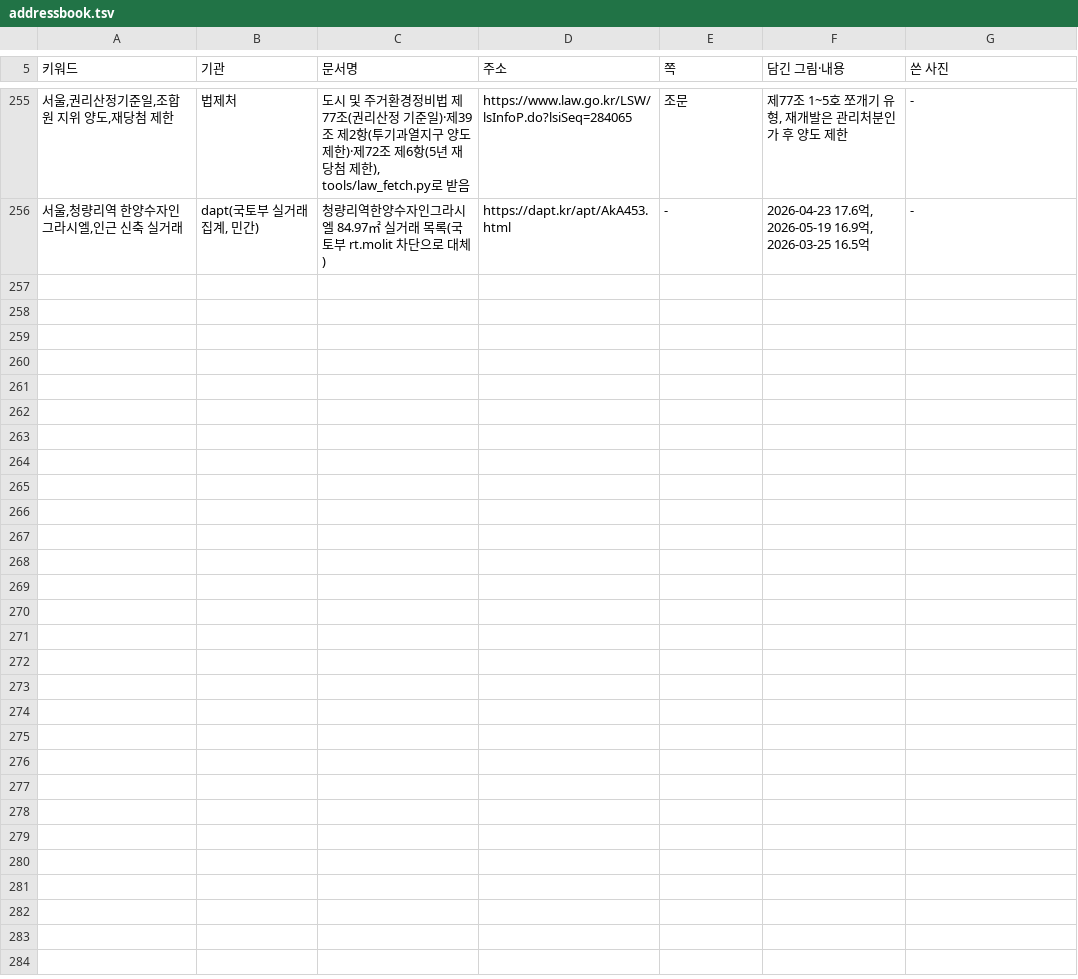
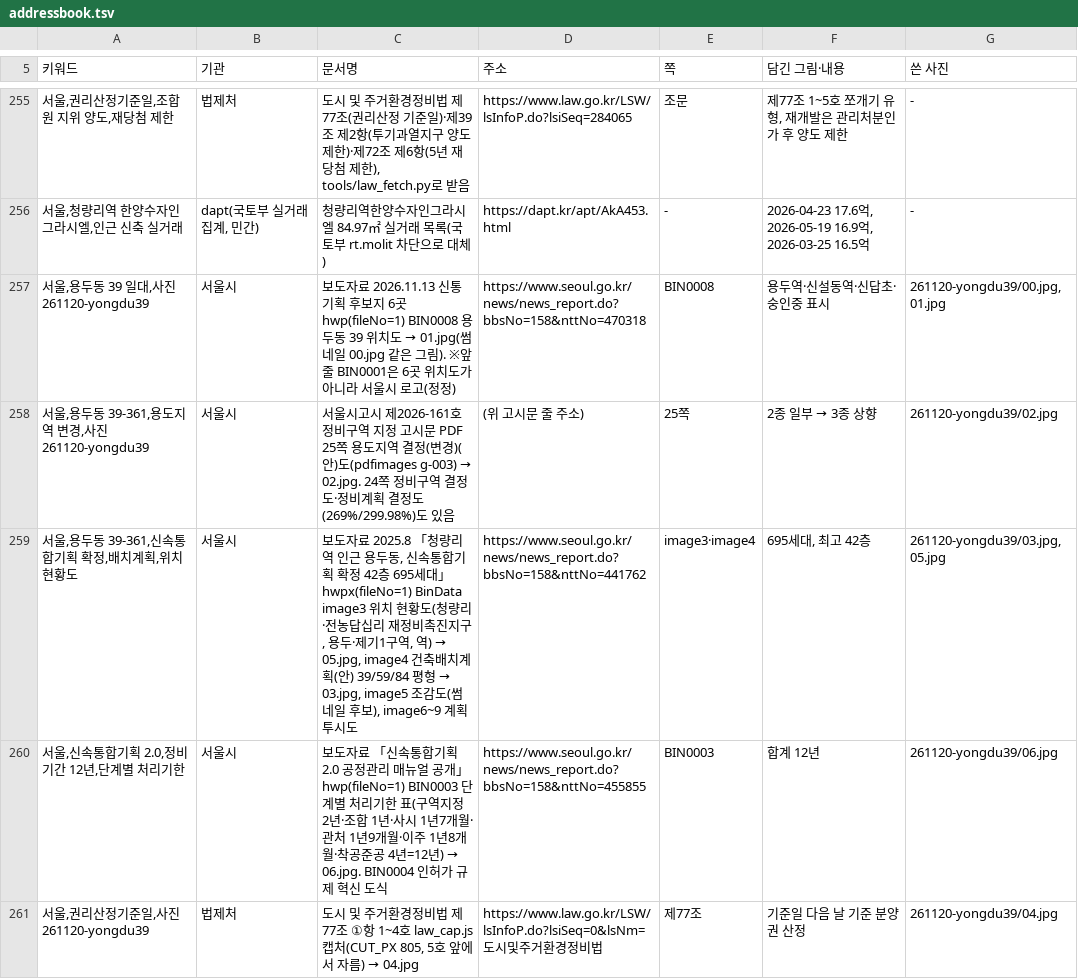
Before and after one commit to min123172317-max/blog-images, a TSV file: addressbook.tsv, drawn as a sheet; only a part is shown, gaps mark what is left out; the diff names each change by its address in the sheet, - before the commit and + after, or states it on an @@ line.

```diff
--- a/addressbook.tsv
+++ b/addressbook.tsv
+row 257: 서울,용두동 39 일대,사진 261120-yongdu39 | 서울시 | 보도자료 2026.11.13 신통기획 후보지 6곳 hwp(fileNo=1) BIN0008 용두동 39 위치도 → 01.jpg(썸네일 00.jpg 같은 그림). ※앞줄 BIN0001은 6곳 위치도가 아니라 서울시 로고(정정) | https://www.seoul.go.kr/news/news_report.do?bbsNo=158&nttNo=470318 | BIN0008 | 용두역·신설동역·신답초·숭인중 표시 | 261120-yongdu39/00.jpg,01.jpg
+row 258: 서울,용두동 39-361,용도지역 변경,사진 261120-yongdu39 | 서울시 | 서울시고시 제2026-161호 정비구역 지정 고시문 PDF 25쪽 용도지역 결정(변경)(안)도(pdfimages g-003) → 02.jpg. 24쪽 정비구역 결정도·정비계획 결정도(269%/299.98%)도 있음 | (위 고시문 줄 주소) | 25쪽 | 2종 일부 → 3종 상향 | 261120-yongdu39/02.jpg
+row 259: 서울,용두동 39-361,신속통합기획 확정,배치계획,위치 현황도 | 서울시 | 보도자료 2025.8 「청량리역 인근 용두동, 신속통합기획 확정 42층 695세대」 hwpx(fileNo=1) BinData image3 위치 현황도(청량리·전농답십리 재정비촉진지구, 용두·제기1구역, 역) → 05.jpg, image4 건축배치계획(안) 39/59/84 평형 → 03.jpg, image5 조감도(썸네일 후보), image6~9 계획 투시도 | https://www.seoul.go.kr/news/news_report.do?bbsNo=158&nttNo=441762 | image3·image4 | 695세대, 최고 42층 | 261120-yongdu39/03.jpg,05.jpg
+row 260: 서울,신속통합기획 2.0,정비기간 12년,단계별 처리기한 | 서울시 | 보도자료 「신속통합기획 2.0 공정관리 매뉴얼 공개」 hwp(fileNo=1) BIN0003 단계별 처리기한 표(구역지정 2년·조합 1년·사시 1년7개월·관처 1년9개월·이주 1년8개월·착공준공 4년=12년) → 06.jpg. BIN0004 인허가 규제 혁신 도식 | https://www.seoul.go.kr/news/news_report.do?bbsNo=158&nttNo=455855 | BIN0003 | 합계 12년 | 261120-yongdu39/06.jpg
+row 261: 서울,권리산정기준일,사진 261120-yongdu39 | 법제처 | 도시 및 주거환경정비법 제77조 ①항 1~4호 law_cap.js 캡처(CUT_PX 805, 5호 앞에서 자름) → 04.jpg | https://www.law.go.kr/LSW/lsInfoP.do?lsiSeq=0&lsNm=도시및주거환경정비법 | 제77조 | 기준일 다음 날 기준 분양권 산정 | 261120-yongdu39/04.jpg
```
Also changed, not shown: 8 other files.
